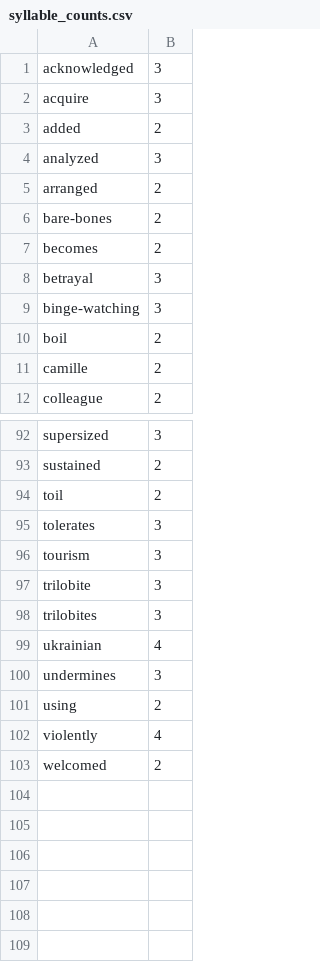
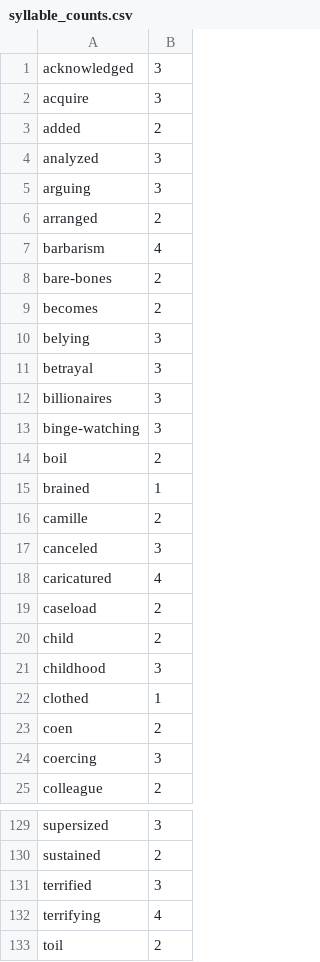
Before and after one commit to harrisj/nyt-haiku-python, a CSV file: nyt_haiku/data/syllable_counts.csv, drawn as a sheet; only a part is shown, gaps mark what is left out; the shorter side is filled out with more unchanged rows; the diff covers the shown part only.

```diff
--- a/nyt_haiku/data/syllable_counts.csv
+++ b/nyt_haiku/data/syllable_counts.csv
@@ -4,9 +4,22 @@ added,2
 analyzed,3
+arguing,3
 arranged,2
+barbarism,4
 bare-bones,2
 becomes,2
+belying,3
 betrayal,3
+billionaires,3
 binge-watching,3
 boil,2
+brained,1
 camille,2
+canceled,3
+caricatured,4
+caseload,2
+child,2
+childhood,3
+clothed,1
+coen,2
+coercing,3
 colleague,2
@@ -93,2 +130,4 @@ supersized,3
 sustained,2
+terrified,3
+terrifying,4
 toil,2
```
Also changed, not shown: 44 added rows elsewhere in this file, 7 other files.
